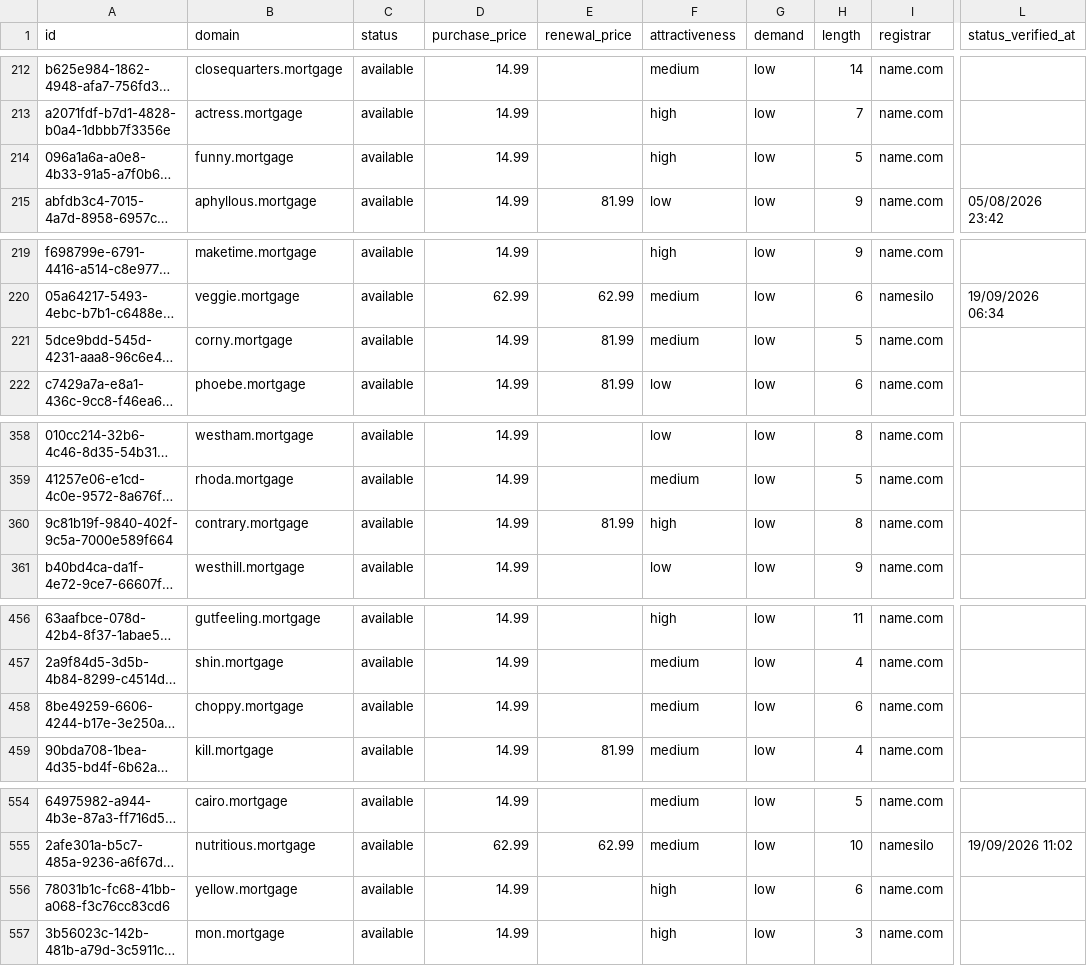
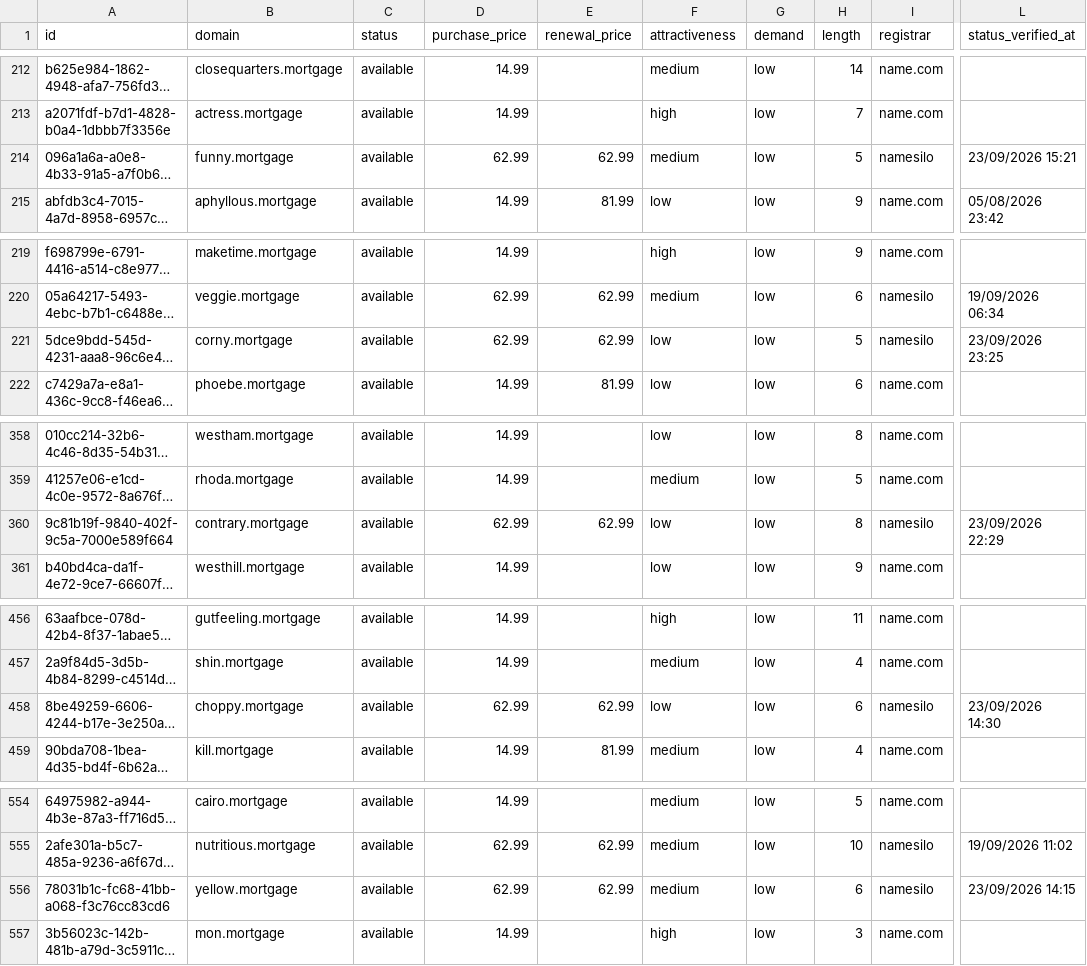
Before and after one commit to UniqueDomains/mortgage-oneword-domains, a CSV file: mortgage.csv, drawn as a sheet; only a part is shown, gaps mark what is left out; long unchanged cells end in …; the diff covers the shown part only; the diff names each change by its address in the sheet, - before the commit and + after, or states it on an @@ line.

```diff
--- a/mortgage.csv
+++ b/mortgage.csv
-D214 (purchase_price): 14.99
+D214 (purchase_price): 62.99
-E214 (renewal_price): (empty)
+E214 (renewal_price): 62.99
-F214 (attractiveness): high
+F214 (attractiveness): medium
-I214 (registrar): name.com
+I214 (registrar): namesilo
-L214 (status_verified_at): (empty)
+L214 (status_verified_at): 23/09/2026 15:21
-D221 (purchase_price): 14.99
+D221 (purchase_price): 62.99
-E221 (renewal_price): 81.99
+E221 (renewal_price): 62.99
-F221 (attractiveness): medium
+F221 (attractiveness): low
-I221 (registrar): name.com
+I221 (registrar): namesilo
-L221 (status_verified_at): (empty)
+L221 (status_verified_at): 23/09/2026 23:25
-D360 (purchase_price): 14.99
+D360 (purchase_price): 62.99
-E360 (renewal_price): 81.99
+E360 (renewal_price): 62.99
-F360 (attractiveness): high
+F360 (attractiveness): low
-I360 (registrar): name.com
+I360 (registrar): namesilo
-L360 (status_verified_at): (empty)
+L360 (status_verified_at): 23/09/2026 22:29
-D458 (purchase_price): 14.99
+D458 (purchase_price): 62.99
-E458 (renewal_price): (empty)
+E458 (renewal_price): 62.99
-F458 (attractiveness): medium
+F458 (attractiveness): low
-I458 (registrar): name.com
+I458 (registrar): namesilo
-L458 (status_verified_at): (empty)
+L458 (status_verified_at): 23/09/2026 14:30
-D556 (purchase_price): 14.99
+D556 (purchase_price): 62.99
-E556 (renewal_price): (empty)
+E556 (renewal_price): 62.99
-F556 (attractiveness): high
+F556 (attractiveness): medium
-I556 (registrar): name.com
+I556 (registrar): namesilo
-L556 (status_verified_at): (empty)
+L556 (status_verified_at): 23/09/2026 14:15
```
Also changed, not shown: 139 edited cells elsewhere in this file, 4 other files.
